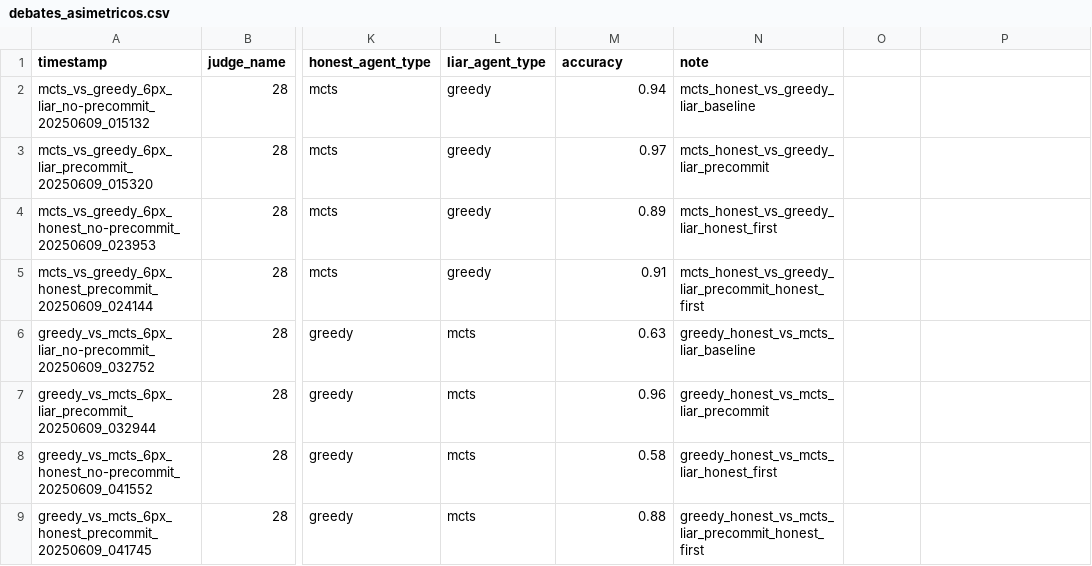
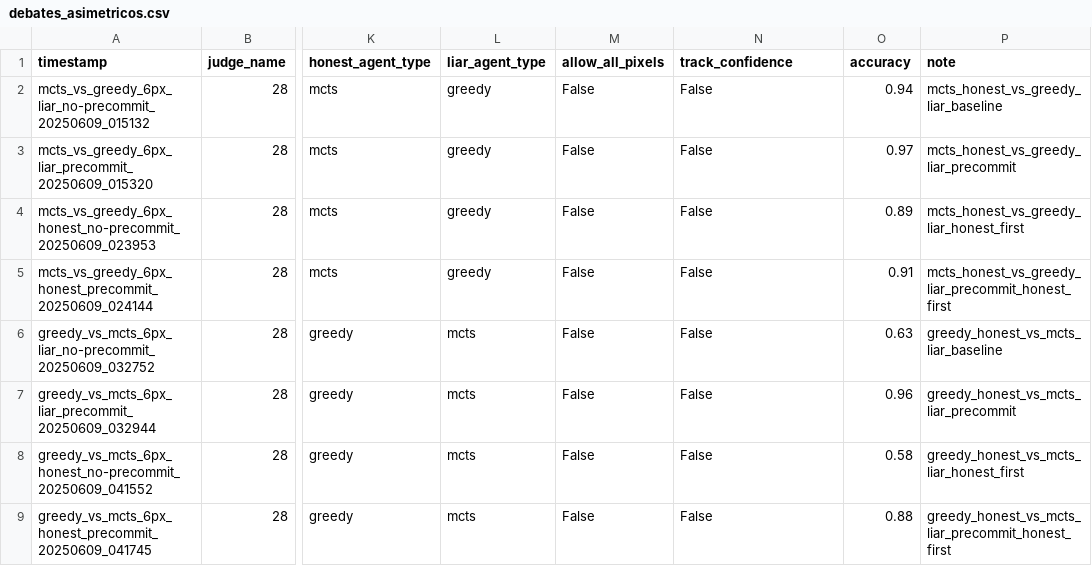
Before and after one commit to machulsky61/tesis, a CSV file: debate_mnist/outputs/debates_asimetricos.csv, drawn as a sheet; only a part is shown, gaps mark what is left out; the diff covers the shown part only; the diff names each change by its address in the sheet, - before the commit and + after, or states it on an @@ line.

```diff
--- a/debate_mnist/outputs/debates_asimetricos.csv
+++ b/debate_mnist/outputs/debates_asimetricos.csv
-M1: accuracy
+M1: allow_all_pixels
-N1: note
+N1: track_confidence
-O1: (empty)
+O1: accuracy
-P1: (empty)
+P1: note
-M2 (allow_all_pixels): 0.94
+M2 (allow_all_pixels): False
-N2 (track_confidence): mcts_honest_vs_greedy_liar_baseline
+N2 (track_confidence): False
-O2 (accuracy): (empty)
+O2 (accuracy): 0.94
-P2 (note): (empty)
+P2 (note): mcts_honest_vs_greedy_liar_baseline
-M3 (allow_all_pixels): 0.97
+M3 (allow_all_pixels): False
-N3 (track_confidence): mcts_honest_vs_greedy_liar_precommit
+N3 (track_confidence): False
-O3 (accuracy): (empty)
+O3 (accuracy): 0.97
-P3 (note): (empty)
+P3 (note): mcts_honest_vs_greedy_liar_precommit
-M4 (allow_all_pixels): 0.89
+M4 (allow_all_pixels): False
-N4 (track_confidence): mcts_honest_vs_greedy_liar_honest_first
+N4 (track_confidence): False
-O4 (accuracy): (empty)
+O4 (accuracy): 0.89
-P4 (note): (empty)
+P4 (note): mcts_honest_vs_greedy_liar_honest_first
-M5 (allow_all_pixels): 0.91
+M5 (allow_all_pixels): False
-N5 (track_confidence): mcts_honest_vs_greedy_liar_precommit_honest_first
+N5 (track_confidence): False
-O5 (accuracy): (empty)
+O5 (accuracy): 0.91
-P5 (note): (empty)
+P5 (note): mcts_honest_vs_greedy_liar_precommit_honest_first
-M6 (allow_all_pixels): 0.63
+M6 (allow_all_pixels): False
-N6 (track_confidence): greedy_honest_vs_mcts_liar_baseline
+N6 (track_confidence): False
-O6 (accuracy): (empty)
+O6 (accuracy): 0.63
-P6 (note): (empty)
+P6 (note): greedy_honest_vs_mcts_liar_baseline
-M7 (allow_all_pixels): 0.96
+M7 (allow_all_pixels): False
-N7 (track_confidence): greedy_honest_vs_mcts_liar_precommit
+N7 (track_confidence): False
-O7 (accuracy): (empty)
+O7 (accuracy): 0.96
-P7 (note): (empty)
+P7 (note): greedy_honest_vs_mcts_liar_precommit
-M8 (allow_all_pixels): 0.58
+M8 (allow_all_pixels): False
-N8 (track_confidence): greedy_honest_vs_mcts_liar_honest_first
+N8 (track_confidence): False
-O8 (accuracy): (empty)
+O8 (accuracy): 0.58
-P8 (note): (empty)
+P8 (note): greedy_honest_vs_mcts_liar_honest_first
-M9 (allow_all_pixels): 0.88
+M9 (allow_all_pixels): False
-N9 (track_confidence): greedy_honest_vs_mcts_liar_precommit_honest_first
+N9 (track_confidence): False
-O9 (accuracy): (empty)
+O9 (accuracy): 0.88
-P9 (note): (empty)
+P9 (note): greedy_honest_vs_mcts_liar_precommit_honest_first
```
Also changed, not shown: 16 edited cells elsewhere in this file, debate_mnist/outputs/debates.csv, debate_mnist/outputs/evaluations.csv.
